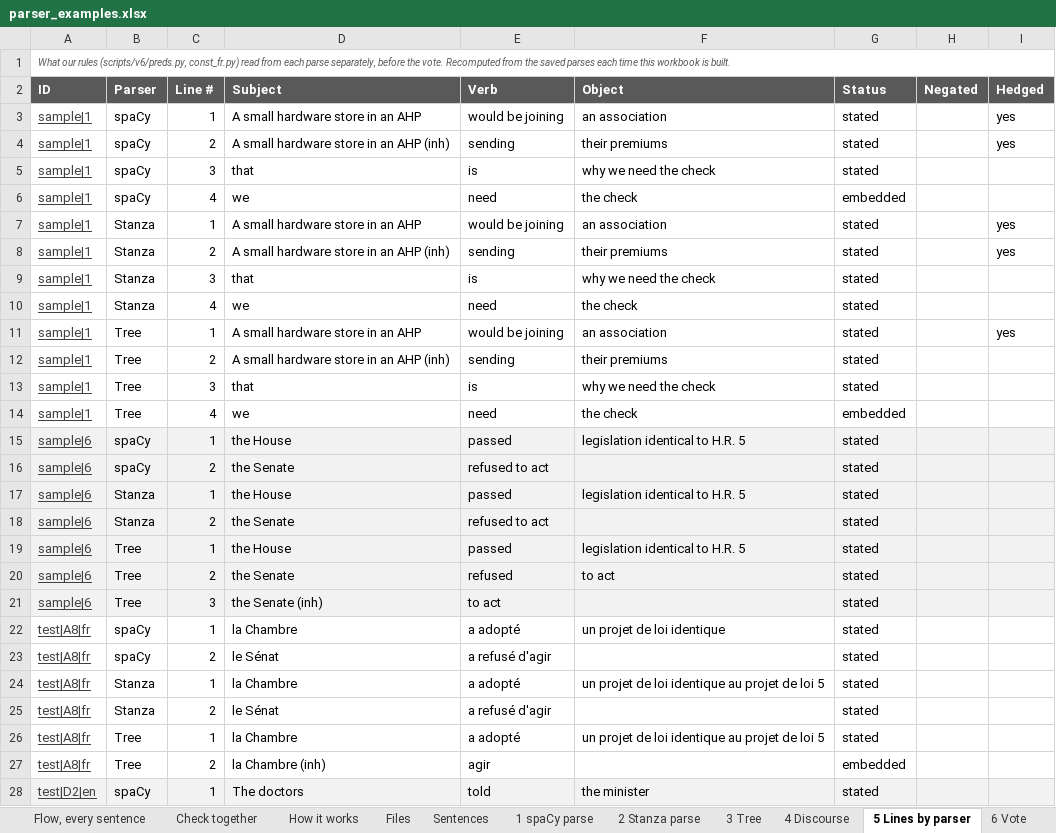
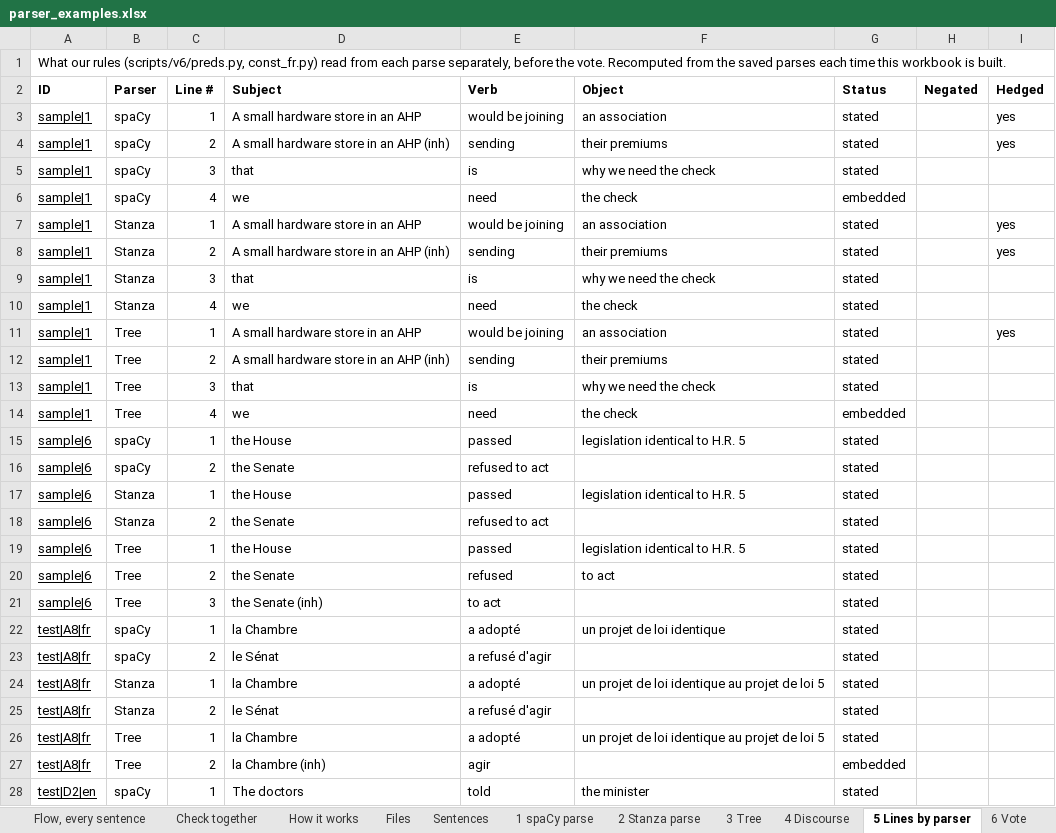
Before and after one commit to capriceculkin/legislative-health-factuality, an Excel workbook: docs/parser_examples.xlsx, sheet 5 Lines by parser, drawn as a sheet; only a part is shown; values as stored, in another font and other column widths than the file's, no borders; the diff covers the shown part only; the diff names each change by its address in the sheet, - before the commit and + after, or states it on an @@ line.

Commit message:
Examples workbook: tree-first design as the proposed pipeline
- docs/parser_examples.xlsx: Start here shows the tree-first design (the tree's lines, corrected
  where spaCy and Stanza agree, plus lines both found and the tree missed) as the main path, and
  the 2-of-3 vote as the first design, with both scored on the Penn Treebank and on the simple
  test pairs; every flow has a step 8 for the tree-first design; new sheet 7b with its output
  triples; Simple sentences and Treebank gold now grade the tree-first output, with the vote for
  comparison; new sheet Check together, to mark the tree-first output right or wrong in a meeting;
  shorter Read me; plain Excel look (Calibri 11, no fills); flow lines in columns, one row each
- scripts/v6/examples_xlsx.py, examples_flow.py, examples_xlsx_docs.py: the changes above, and the
  answers on reconciling the parses, the bottleneck step and next steps

```diff
--- a/docs/parser_examples.xlsx (sheet 5 Lines by parser)
+++ b/docs/parser_examples.xlsx (sheet 5 Lines by parser)
@@ A1 italic: on → off, text colour: #595959 → black, text size: larger @@
@@ A2:I2 fill: #595959 → none, text colour: #FFFFFF → black @@
-A3:A28 text colour: #404040
+A3:A28 text colour: black
-A15:I21 fill: #F2F2F2
+A15:I21 fill: none
-A28:I28 fill: #F2F2F2
+A28:I28 fill: none
```
Also changed, not shown: cell formats elsewhere in this sheet, sheet Flow, every sentence, sheet 2 Stanza parse, sheet 1 spaCy parse, sheet 7b Tree-first output, sheet 7 Output triples, sheet Flow 1 hardware store, 21 more sheets, 2 other files.
